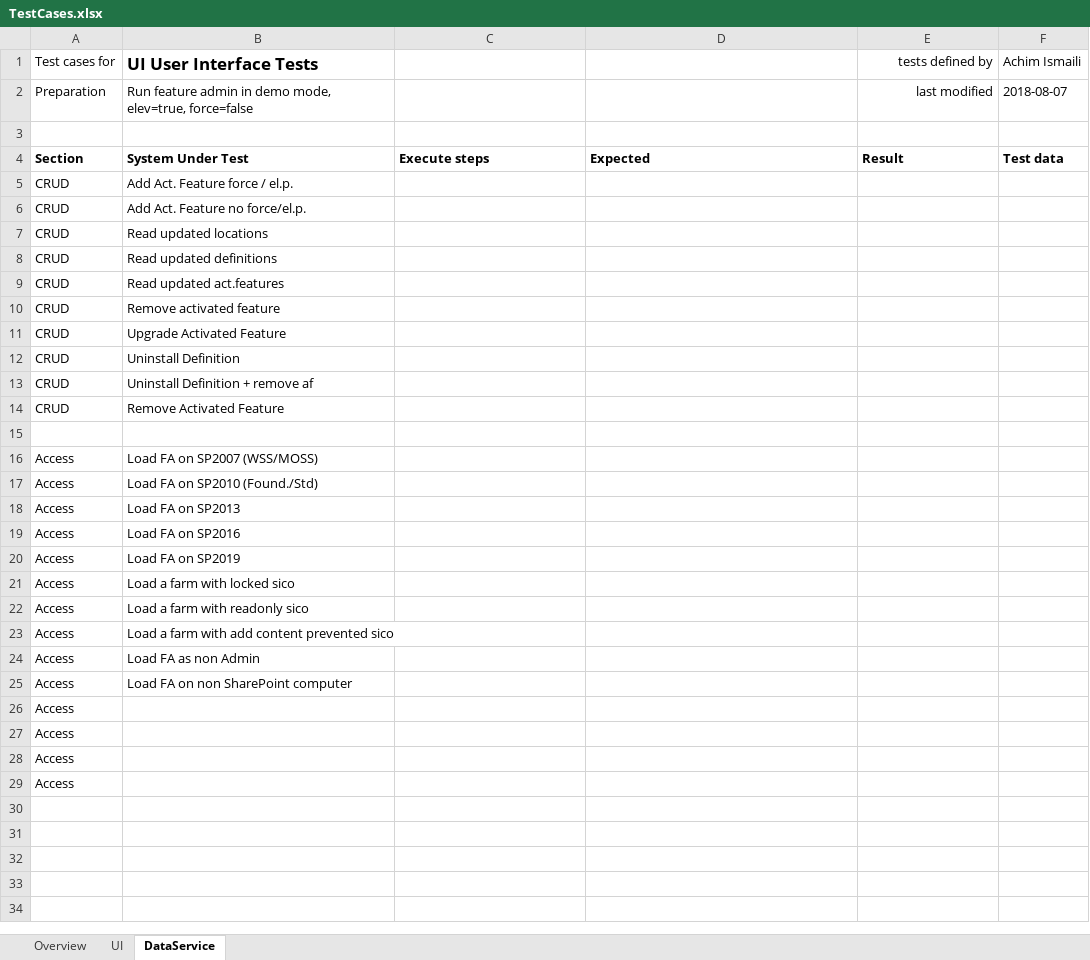
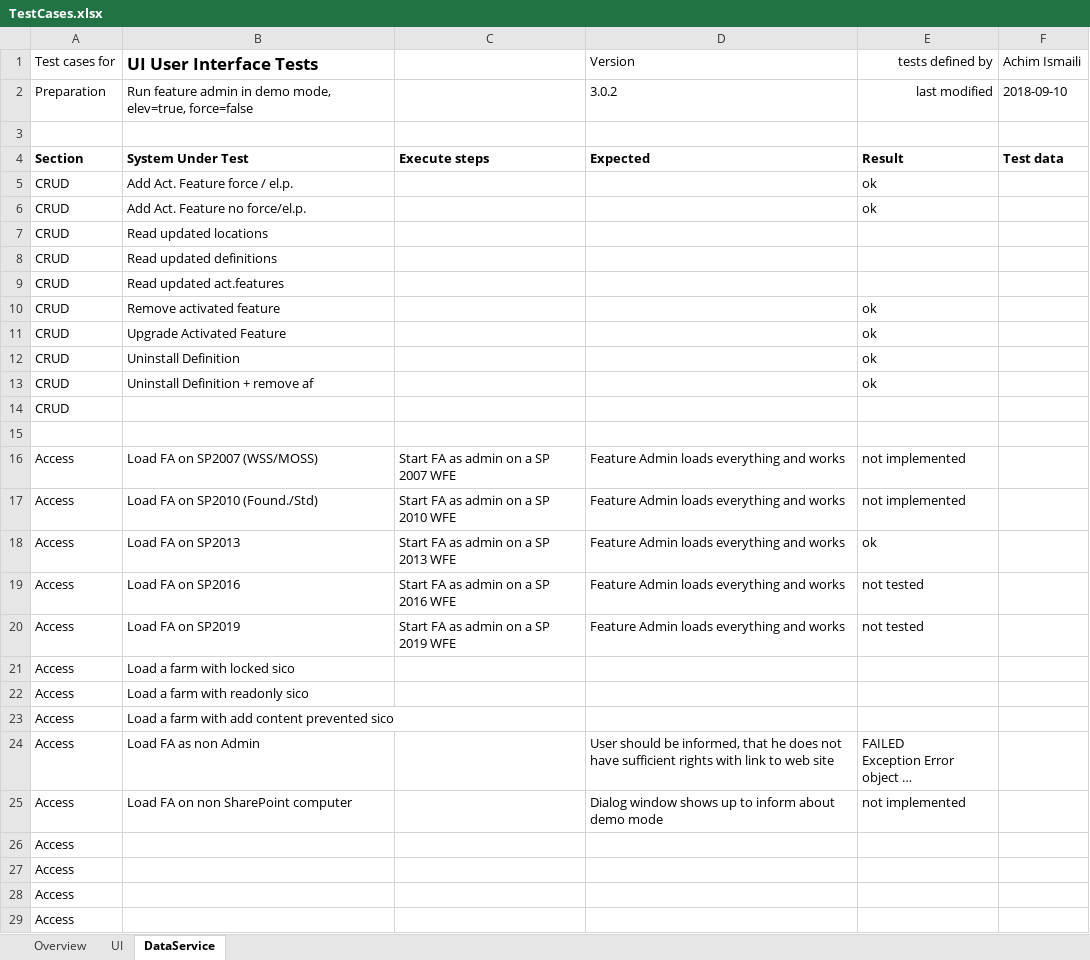
Before and after one commit to achimismaili/featureadmin, an Excel workbook: TestEnvironment/TestCases.xlsx, sheet DataService, drawn as a sheet; values as stored, in another font and other column widths than the file's, no borders; table styles not drawn; ↵ is a line break in a cell; the diff names each change by its address in the sheet, - before the commit and + after, or states it on an @@ line.

Commit message:
filled out test cases for testing version 3.0.2

```diff
--- a/TestEnvironment/TestCases.xlsx (sheet DataService)
+++ b/TestEnvironment/TestCases.xlsx (sheet DataService)
-D1: (empty)
+D1: Version
-D2 (Version): (empty)
+D2 (Version): 3.0.2
-F2 (Achim Ismaili): 2018-08-07
+F2 (Achim Ismaili): 2018-09-10
-E5:E6 (tests defined by): (empty)
+E5:E6 (tests defined by): ok
-E10:E13 (tests defined by): (empty)
+E10:E13 (tests defined by): ok
-B14 (UI User Interface Tests): Remove Activated Feature
+B14 (UI User Interface Tests): (empty)
-C16: (empty)
+C16: Start FA as admin on a SP 2007 WFE
-D16:D20 (Version): (empty)
+D16:D20 (Version): Feature Admin loads everything and works
-E16:E17 (tests defined by): (empty)
+E16:E17 (tests defined by): not implemented
-C17: (empty)
+C17: Start FA as admin on a SP 2010 WFE
-C18: (empty)
+C18: Start FA as admin on a SP 2013 WFE
-E18 (tests defined by): (empty)
+E18 (tests defined by): ok
-C19: (empty)
+C19: Start FA as admin on a SP 2016 WFE
-E19:E20 (tests defined by): (empty)
+E19:E20 (tests defined by): not tested
-C20: (empty)
+C20: Start FA as admin on a SP 2019 WFE
-D24 (Version): (empty)
+D24 (Version): User should be informed, that he does not have sufficient rights with link to web site
-E24 (tests defined by): (empty)
+E24 (tests defined by): FAILED ↵ Exception Error object …
-D25 (Version): (empty)
+D25 (Version): Dialog window shows up to inform about demo mode
-E25 (tests defined by): (empty)
+E25 (tests defined by): not implemented
```
Also changed, not shown: sheet UI.
